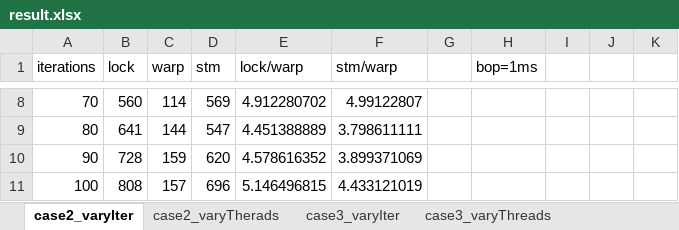
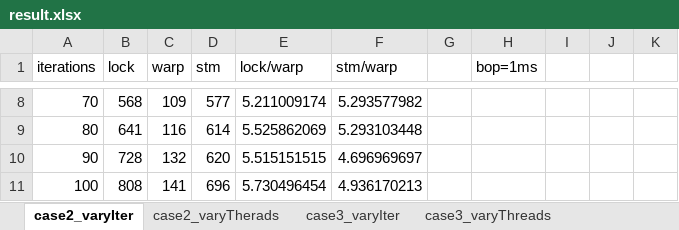
Before and after one commit to omertripp/corrective, an Excel workbook: eval/result.xlsx, sheet case2_varyIter, drawn as a sheet; only a part is shown, gaps mark what is left out; values as stored, in another font and other column widths than the file's, no borders; charts and pictures not drawn; the diff covers the shown part only; the diff names each change by its address in the sheet, - before the commit and + after, or states it on an @@ line.

```diff
--- a/eval/result.xlsx (sheet case2_varyIter)
+++ b/eval/result.xlsx (sheet case2_varyIter)
-B8 (lock): 560
+B8 (lock): 568
-C8 (warp): 114
+C8 (warp): 109
-D8 (stm): 569
+D8 (stm): 577
-E8 (lock/warp): 4.912280702
+E8 (lock/warp): 5.211009174
-F8 (stm/warp): 4.99122807
+F8 (stm/warp): 5.293577982
-C9 (warp): 144
+C9 (warp): 116
-D9 (stm): 547
+D9 (stm): 614
-E9 (lock/warp): 4.451388889
+E9 (lock/warp): 5.525862069
-F9 (stm/warp): 3.798611111
+F9 (stm/warp): 5.293103448
-C10 (warp): 159
+C10 (warp): 132
-E10 (lock/warp): 4.578616352
+E10 (lock/warp): 5.515151515
-F10 (stm/warp): 3.899371069
+F10 (stm/warp): 4.696969697
-C11 (warp): 157
+C11 (warp): 141
-E11 (lock/warp): 5.146496815
+E11 (lock/warp): 5.730496454
-F11 (stm/warp): 4.433121019
+F11 (stm/warp): 4.936170213
```
Also changed, not shown: 28 edited cells elsewhere in this sheet, sheet case3_varyThreads, sheet case2_varyTherads, sheet case3_varyIter, sheet case4_varyIter, sheet case5_varyIter, sheet case4_varyThreads, 1 more sheet, charts or pictures, 8 other files.
